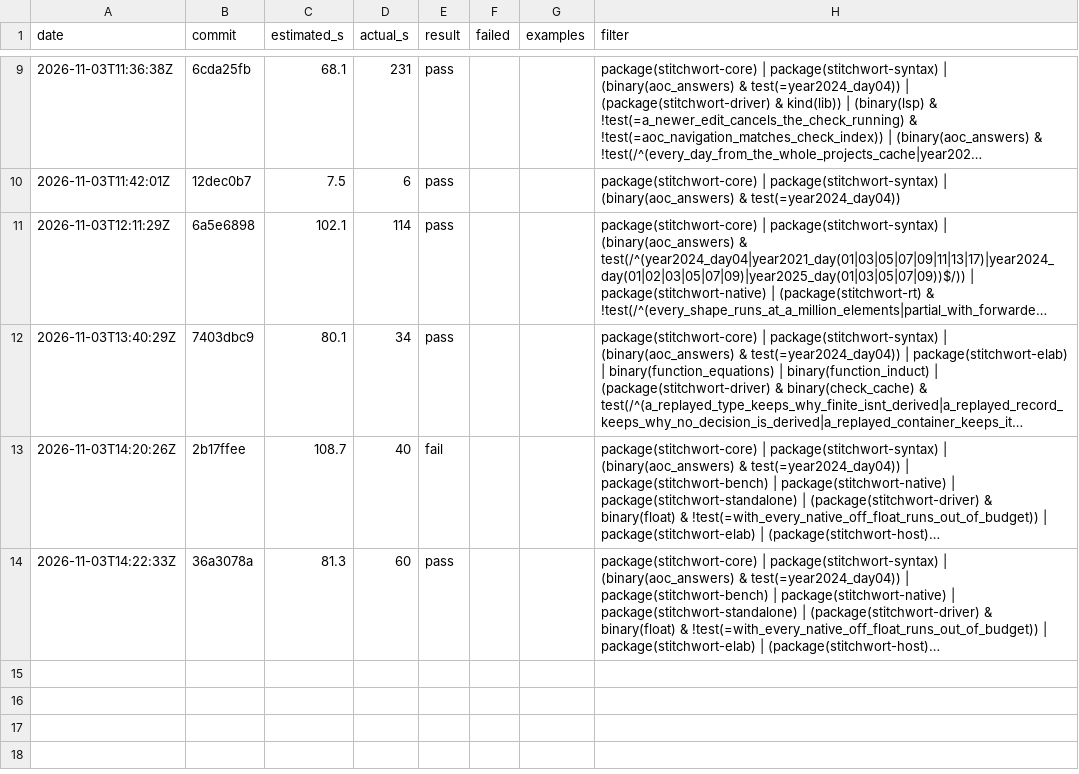
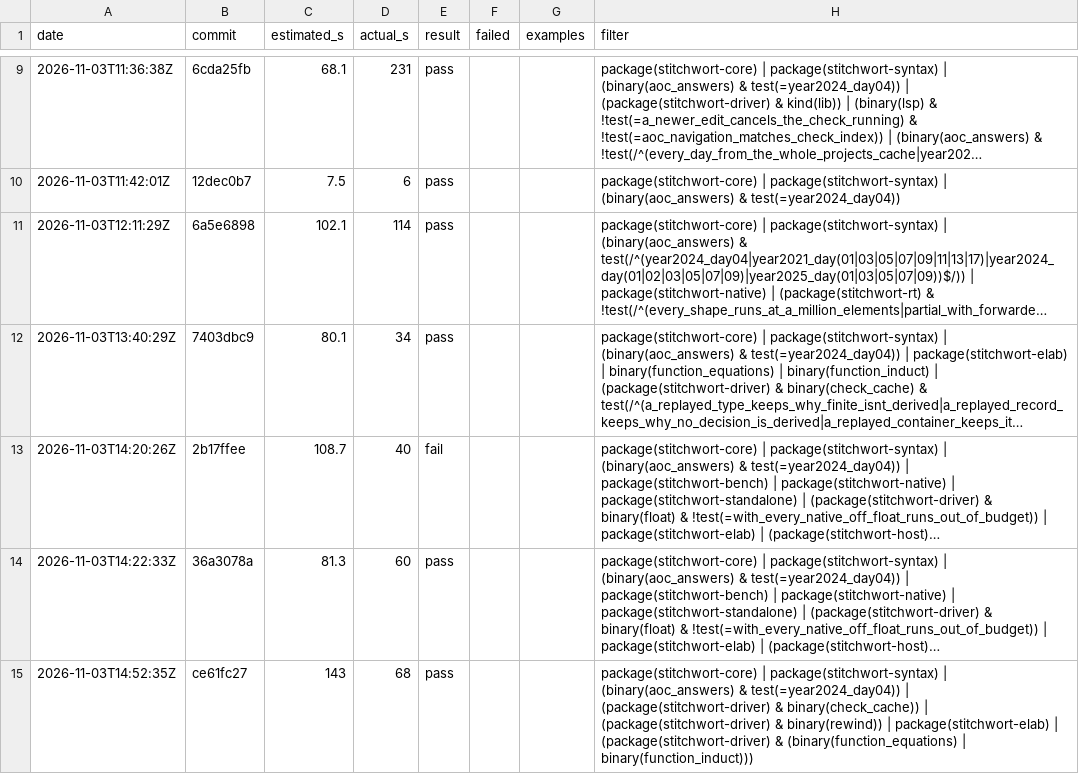
Before and after one commit to mdr/stitchwort, a TSV file: dev/selector-log.tsv, drawn as a sheet; only a part is shown, gaps mark what is left out; long unchanged cells end in …; the diff names each change by its address in the sheet, - before the commit and + after, or states it on an @@ line.

```diff
--- a/dev/selector-log.tsv
+++ b/dev/selector-log.tsv
+row 15: 2026-11-03T14:52:35Z | ce61fc27 | 143 | 68 | pass |  |  | package(stitchwort-core) | package(stitchwort-syntax) | (binary(aoc_answers) & test(=year2024_day04)) | (package(stitchwort-driver) & binary(check_cache)) | (package(stitchwort-driver) & binary(rewind)) | package(stitchwort-elab) | (package(stitchwort-driver) & (binary(function_equations) | binary(function_induct)))
```
Also changed, not shown: 1 other file.
